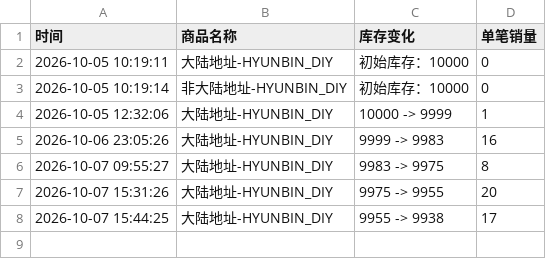
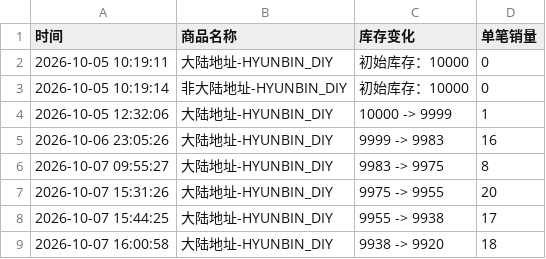
Before and after one commit to Juineii/pow_imini1007, a CSV file: HYUNBIN_DIY.csv, drawn as a sheet.

Commit message:
自动更新数据 2026-10-07 16:01:57

```diff
--- a/HYUNBIN_DIY.csv
+++ b/HYUNBIN_DIY.csv
@@ -8 +8,2 @@
 2026-10-07 15:44:25,大陆地址-HYUNBIN_DIY,9955 -> 9938,17
+2026-10-07 16:00:58,大陆地址-HYUNBIN_DIY,9938 -> 9920,18
```
